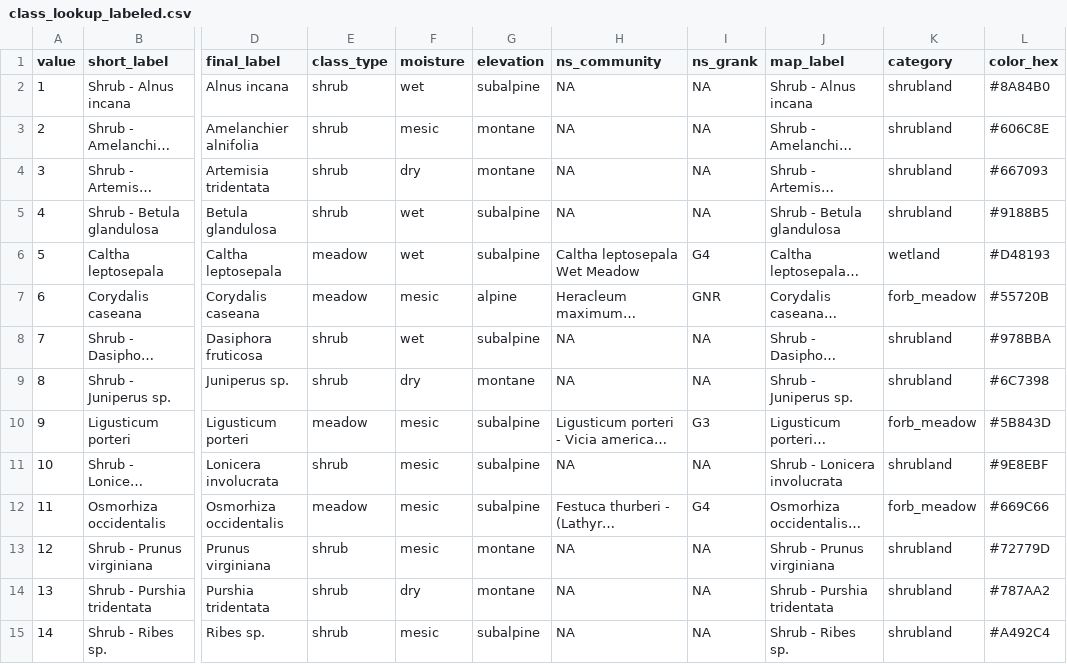
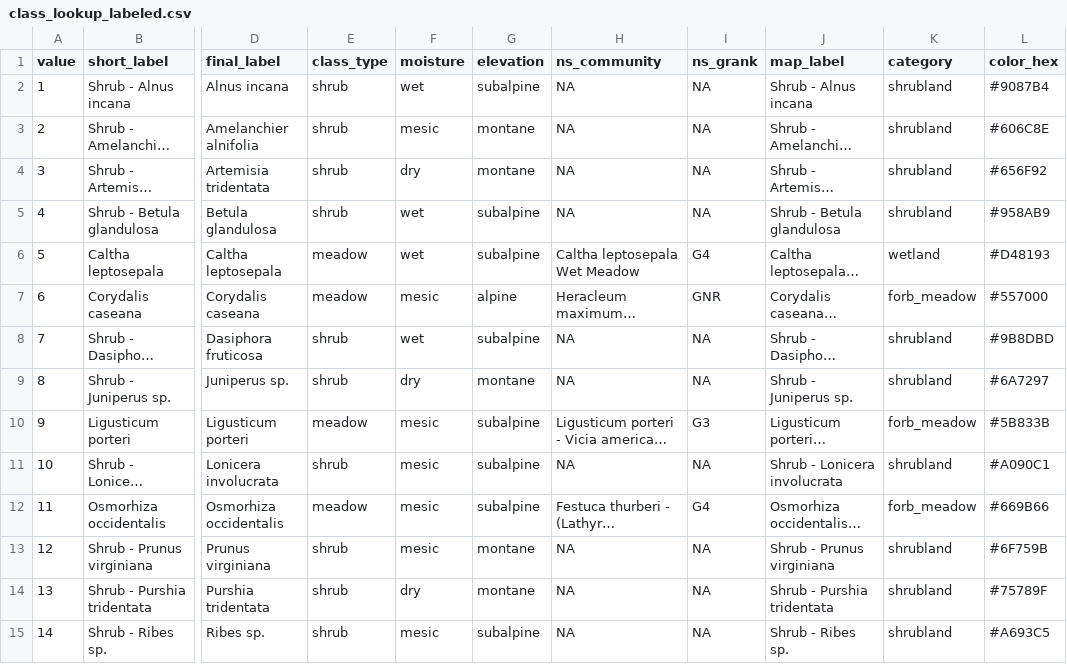
Before and after one commit to rmbl-chess/CHESS_meadow_clustering, a CSV file: data/derived/aop_classified/class_lookup_labeled.csv, drawn as a sheet; only a part is shown, gaps mark what is left out; long unchanged cells end in …; the diff covers the shown part only; the diff names each change by its address in the sheet, - before the commit and + after, or states it on an @@ line.

```diff
--- a/data/derived/aop_classified/class_lookup_labeled.csv
+++ b/data/derived/aop_classified/class_lookup_labeled.csv
-L2 (color_hex): #8A84B0
+L2 (color_hex): #9087B4
-L4 (color_hex): #667093
+L4 (color_hex): #656F92
-L5 (color_hex): #9188B5
+L5 (color_hex): #958AB9
-L7 (color_hex): #55720B
+L7 (color_hex): #557000
-L8 (color_hex): #978BBA
+L8 (color_hex): #9B8DBD
-L9 (color_hex): #6C7398
+L9 (color_hex): #6A7297
-L10 (color_hex): #5B843D
+L10 (color_hex): #5B833B
-L11 (color_hex): #9E8EBF
+L11 (color_hex): #A090C1
-L12 (color_hex): #669C66
+L12 (color_hex): #669B66
-L13 (color_hex): #72779D
+L13 (color_hex): #6F759B
-L14 (color_hex): #787AA2
+L14 (color_hex): #75789F
-L15 (color_hex): #A492C4
+L15 (color_hex): #A693C5
```
Also changed, not shown: 6 added rows, 36 edited cells and row numbers in column A elsewhere in this file, data/derived/aop_classified/class_lookup.csv, 6 other files.
